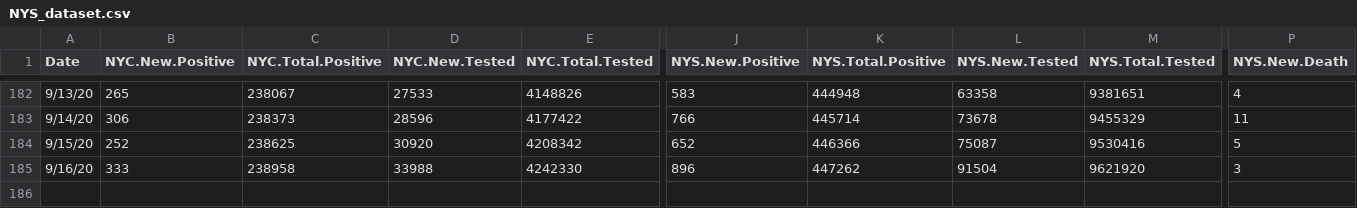
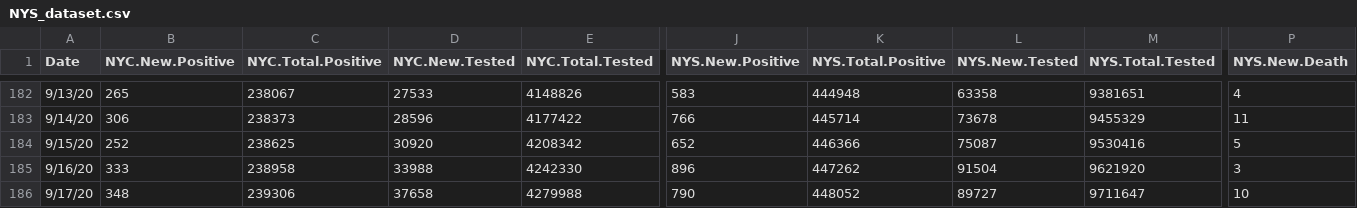
Before and after one commit to haidexs/COVID-19-NYS, a CSV file: NYS_dataset.csv, drawn as a sheet; only a part is shown, gaps mark what is left out; rows hold the shown columns only; the diff names each change by its address in the sheet, - before the commit and + after, or states it on an @@ line.

```diff
--- a/NYS_dataset.csv
+++ b/NYS_dataset.csv
+row 186: 9/17/20 | 348 | 239306 | 37658 | 4279988 | 790 | 448052 | 89727 | 9711647 | 10
```
Also changed, not shown: NYC_dataset.csv, today.csv, 2 other files.
